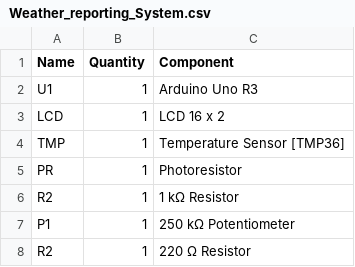
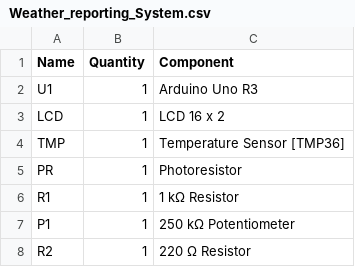
Before and after one commit to Harshita0610/Weather_Reporting_System_using_IoT, a CSV file: Weather_reporting_System.csv, drawn as a sheet.

Commit message:
Update Weather_reporting_System.csv

```diff
--- a/Weather_reporting_System.csv
+++ b/Weather_reporting_System.csv
@@ -5,3 +5,3 @@
 "PR",1," Photoresistor"
-"R2",1,"1 kΩ Resistor"
+"R1",1,"1 kΩ Resistor"
 "P1",1,"250 kΩ Potentiometer"
```
